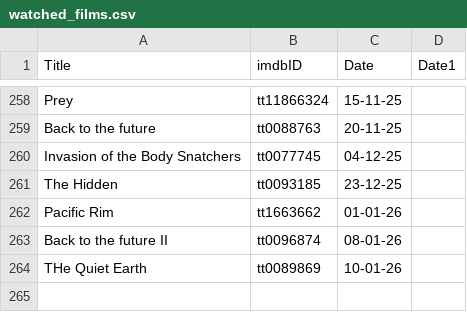
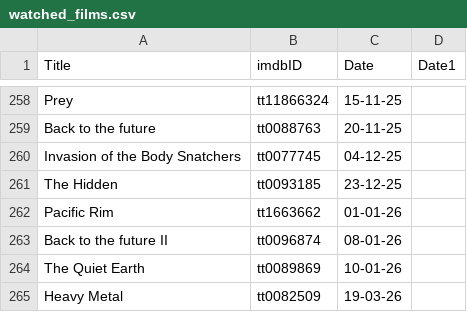
Before and after one commit to suprdory/scifinight, a CSV file: watched_films.csv, drawn as a sheet; only a part is shown, gaps mark what is left out.

Commit message:
heavy metal

```diff
--- a/watched_films.csv
+++ b/watched_films.csv
@@ -263,2 +263,3 @@ Pacific Rim,tt1663662,01-01-26
 Back to the future II,tt0096874,08-01-26
-THe Quiet Earth,tt0089869,10-01-26
+The Quiet Earth,tt0089869,10-01-26
+Heavy Metal,tt0082509,19-03-26
```
